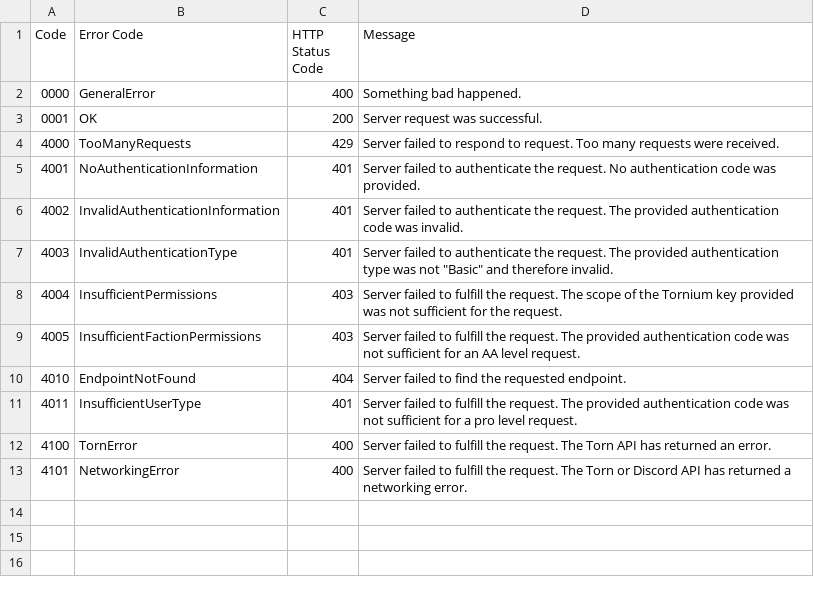
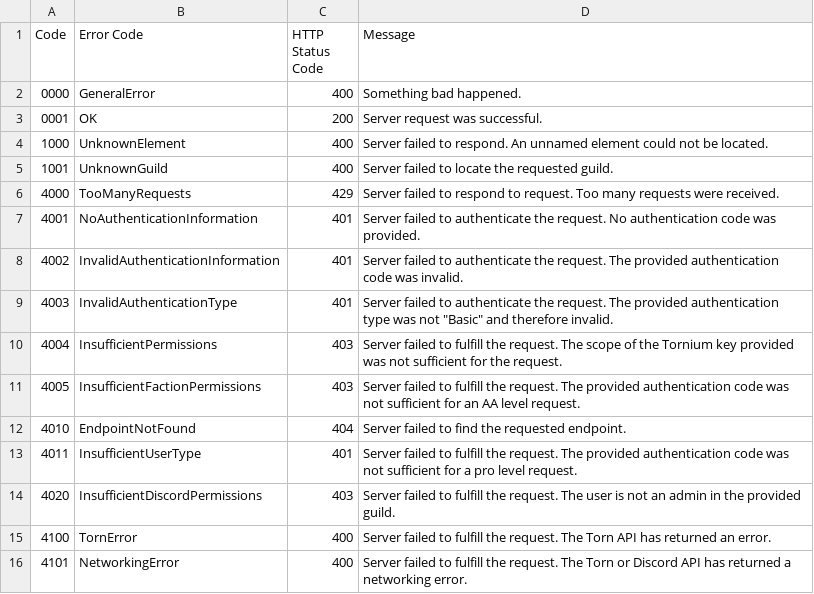
Before and after one commit to Tornium/tornium, a CSV file: reference/apicodes.csv, drawn as a sheet.

```diff
--- a/reference/apicodes.csv
+++ b/reference/apicodes.csv
@@ -3,2 +3,4 @@ Code, Error Code, HTTP Status Code, Message
 0001, OK, 200, Server request was successful.
+1000, UnknownElement, 400, Server failed to respond. An unnamed element could not be located.
+1001, UnknownGuild, 400, Server failed to locate the requested guild.
 4000, TooManyRequests, 429, Server failed to respond to request. Too many requests were received.
@@ -11,2 +13,3 @@ Code, Error Code, HTTP Status Code, Message
 4011, InsufficientUserType, 401, Server failed to fulfill the request. The provided authentication code was not sufficient for a pro level request.
+4020, InsufficientDiscordPermissions, 403, Server failed to fulfill the request. The user is not an admin in the provided guild.
 4100, TornError, 400, Server failed to fulfill the request. The Torn API has returned an error.
```
Also changed, not shown: 34 other files.
